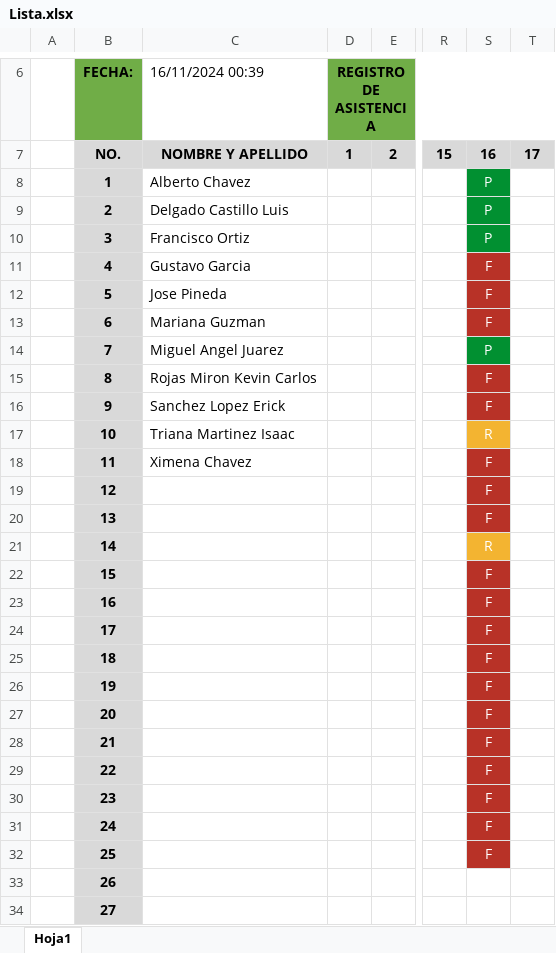
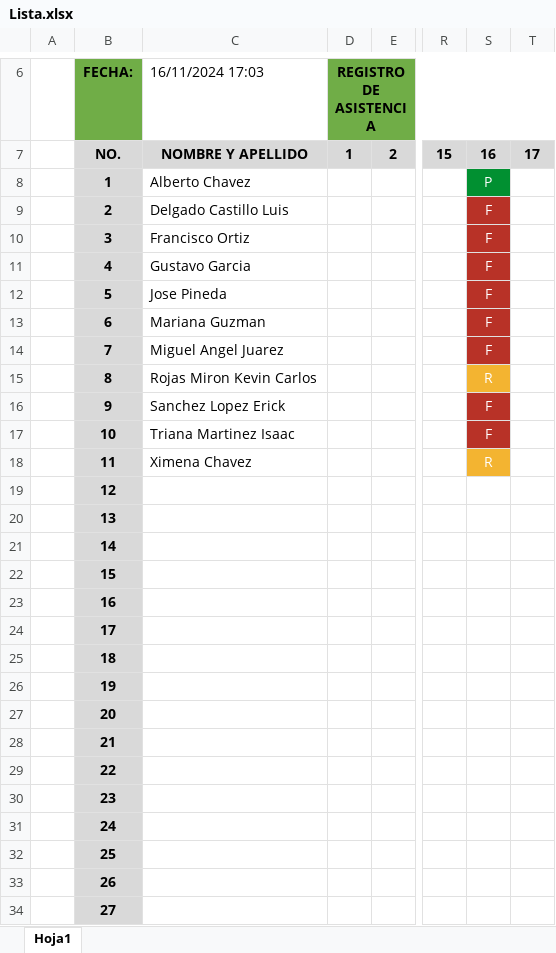
Before and after one commit to officialkevinc/speech_recognition, an Excel workbook: Lista.xlsx, sheet Hoja1, drawn as a sheet; only a part is shown, gaps mark what is left out; values as stored, in another font and other column widths than the file's, no borders; the diff names each change by its address in the sheet, - before the commit and + after, or states it on an @@ line.

```diff
--- a/Lista.xlsx (sheet Hoja1)
+++ b/Lista.xlsx (sheet Hoja1)
-C6: 16/11/2024 00:39
+C6: 16/11/2024 17:03
-S9:S10: P
+S9:S10: F
-S9:S10 fill: #019031
+S9:S10 fill: #B83227
-S14: P
+S14: F
-S14 fill: #019031
+S14 fill: #B83227
-S15: F
+S15: R
-S15 fill: #B83227
+S15 fill: #F3B431
-S17: R
+S17: F
-S17 fill: #F3B431
+S17 fill: #B83227
-S18: F
+S18: R
-S18 fill: #B83227
+S18 fill: #F3B431
-S19:S20: F
+S19:S20: (empty)
-S19:S20 fill: #B83227
+S19:S20 fill: none
-S21: R
+S21: (empty)
-S21 fill: #F3B431
+S21 fill: none
-S22:S32: F
+S22:S32: (empty)
-S22:S32 fill: #B83227
+S22:S32 fill: none
```
Also changed, not shown: 6 other files.
